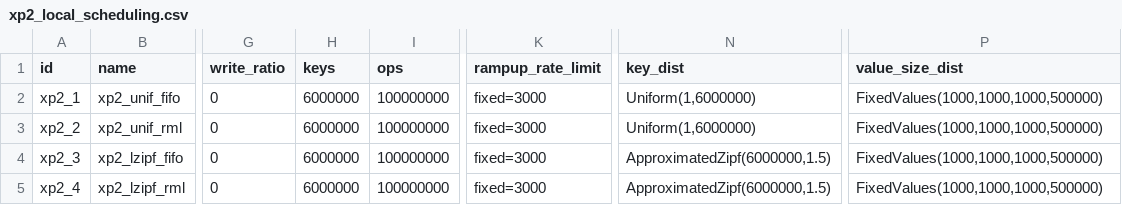
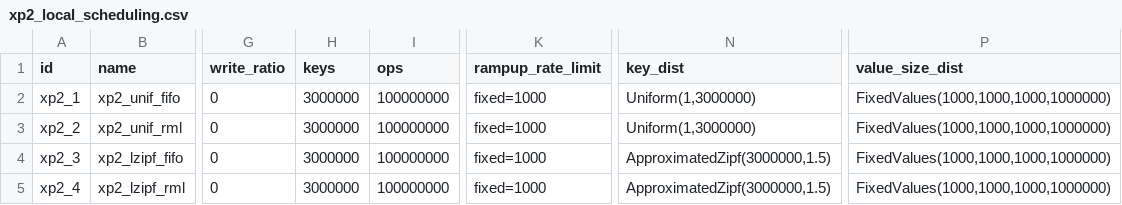
Before and after one commit to anthonydugois/apache-cassandra-experiments, a CSV file: experiment/input/xp2_local_scheduling.csv, drawn as a sheet; only a part is shown, gaps mark what is left out; the diff names each change by its address in the sheet, - before the commit and + after, or states it on an @@ line.

```diff
--- a/experiment/input/xp2_local_scheduling.csv
+++ b/experiment/input/xp2_local_scheduling.csv
-H2:H5 (keys): 6000000
+H2:H5 (keys): 3000000
-K2:K5 (rampup_rate_limit): fixed=3000
+K2:K5 (rampup_rate_limit): fixed=1000
-N2:N3 (key_dist): Uniform(1,6000000)
+N2:N3 (key_dist): Uniform(1,3000000)
-P2:P5 (value_size_dist): FixedValues(1000,1000,1000,500000)
+P2:P5 (value_size_dist): FixedValues(1000,1000,1000,1000000)
-N4:N5 (key_dist): ApproximatedZipf(6000000,1.5)
+N4:N5 (key_dist): ApproximatedZipf(3000000,1.5)
```
Also changed, not shown: 1 other file.
